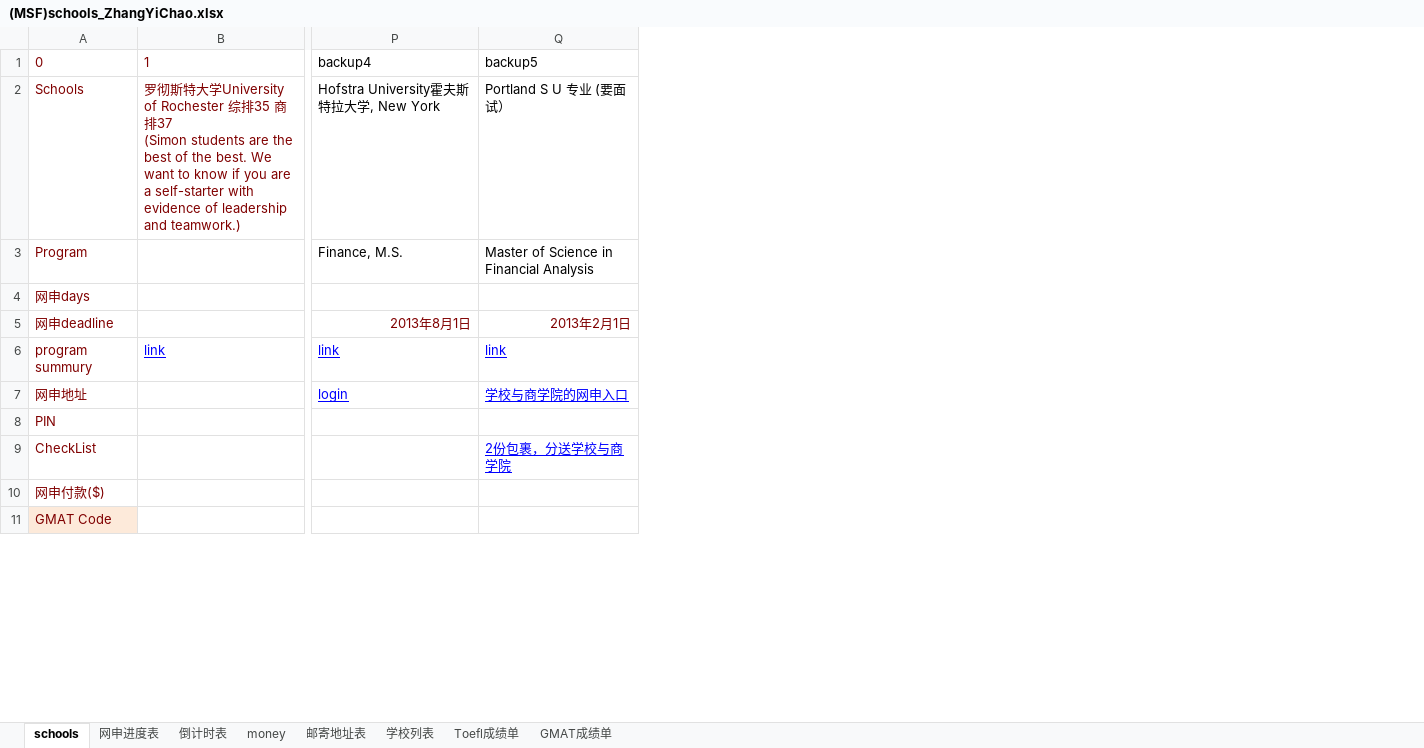
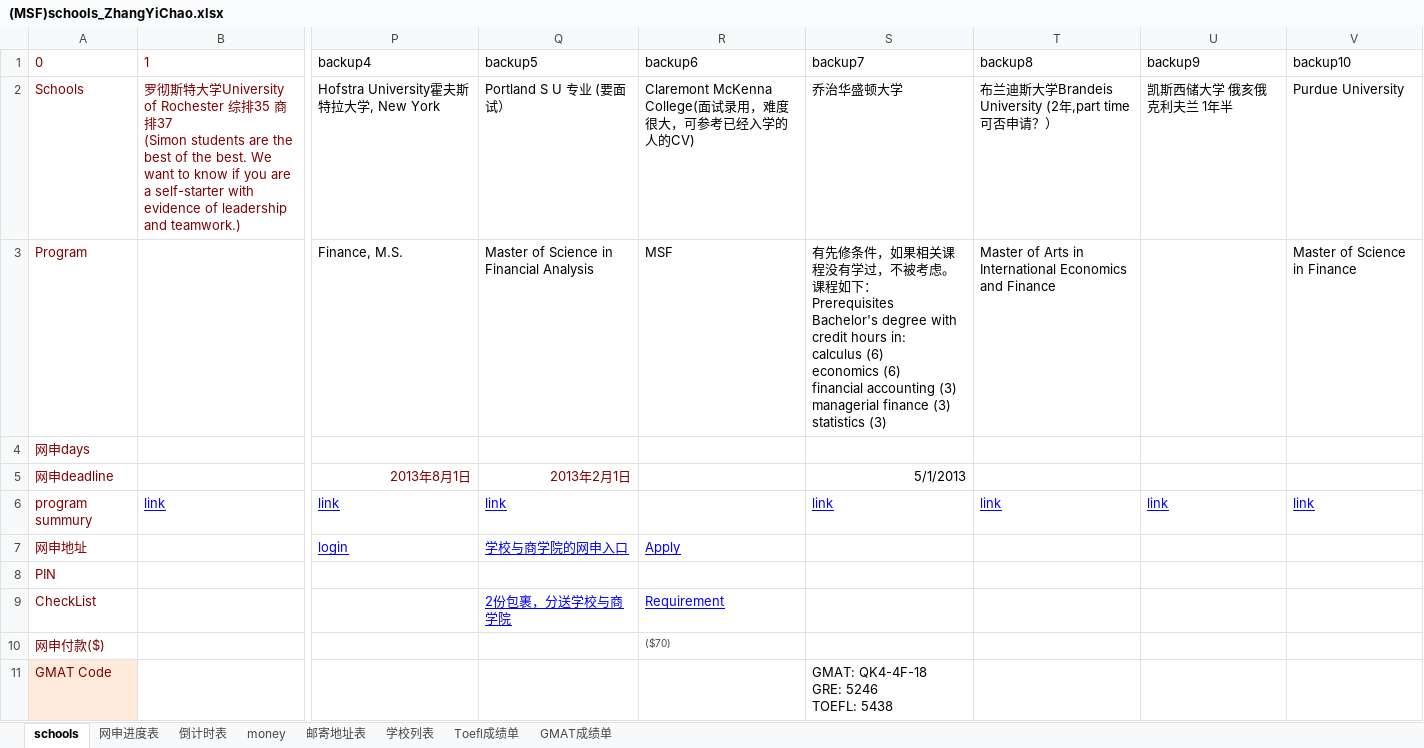
Before and after one commit to lishengrui/ZhangYiChao, an Excel workbook: documents/(MSF)schools_ZhangYiChao.xlsx, sheet schools, drawn as a sheet; only a part is shown, gaps mark what is left out; values as stored, in another font and other column widths than the file's, no borders; conditional formats not drawn; ↵ is a line break in a cell; the diff names each change by its address in the sheet, - before the commit and + after, or states it on an @@ line.

Commit message:
更新了张忆超的Schools列表
张忆超的GMAT 610,TOEFL 95,跨专业申请MSF。需要整理出更合理的喧嚣方案。
另外RL推荐人交往不深，同时CV关于MSF的经验不足。
这些都要有合理的包装与提升。

```diff
--- a/documents/(MSF)schools_ZhangYiChao.xlsx (sheet schools)
+++ b/documents/(MSF)schools_ZhangYiChao.xlsx (sheet schools)
+column R, rows 1-10: backup6 | Claremont McKenna College(面试录用，难度很大，可参考已经入学的人的CV) | MSF |  |  |  | Apply |  | Requirement | ($70)
+column S, rows 1-11: backup7 | 乔治华盛顿大学 | 有先修条件，如果相关课程没有学过，不被考虑。课程如下： ↵ Prerequisites ↵ Bachelor's degree with credit hours in: ↵ calculus (6) ↵ economics (6) ↵ financial accounting (3) ↵ managerial finance (3) ↵ statistics (3) |  | 5/1/2013 | link |  |  |  |  | GMAT: QK4-4F-18 ↵ GRE: 5246 ↵ TOEFL: 5438
+column T, rows 1-6: backup8 | 布兰迪斯大学Brandeis University (2年,part time可否申请？） | Master of Arts in International Economics and Finance |  |  | link
+column U, rows 1-6: backup9 | 凯斯西储大学 俄亥俄克利夫兰 1年半 |  |  |  | link
+column V, rows 1-6: backup10 | Purdue University | Master of Science in Finance |  |  | link
```
Also changed, not shown: 13 other files.
